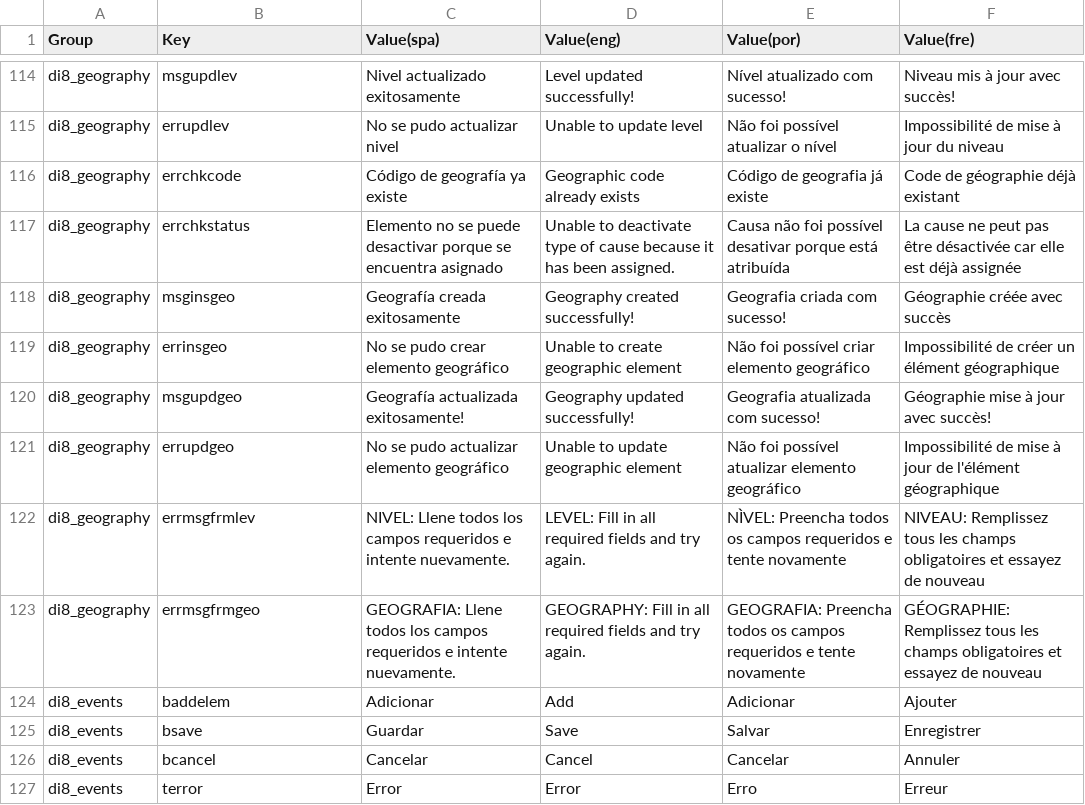
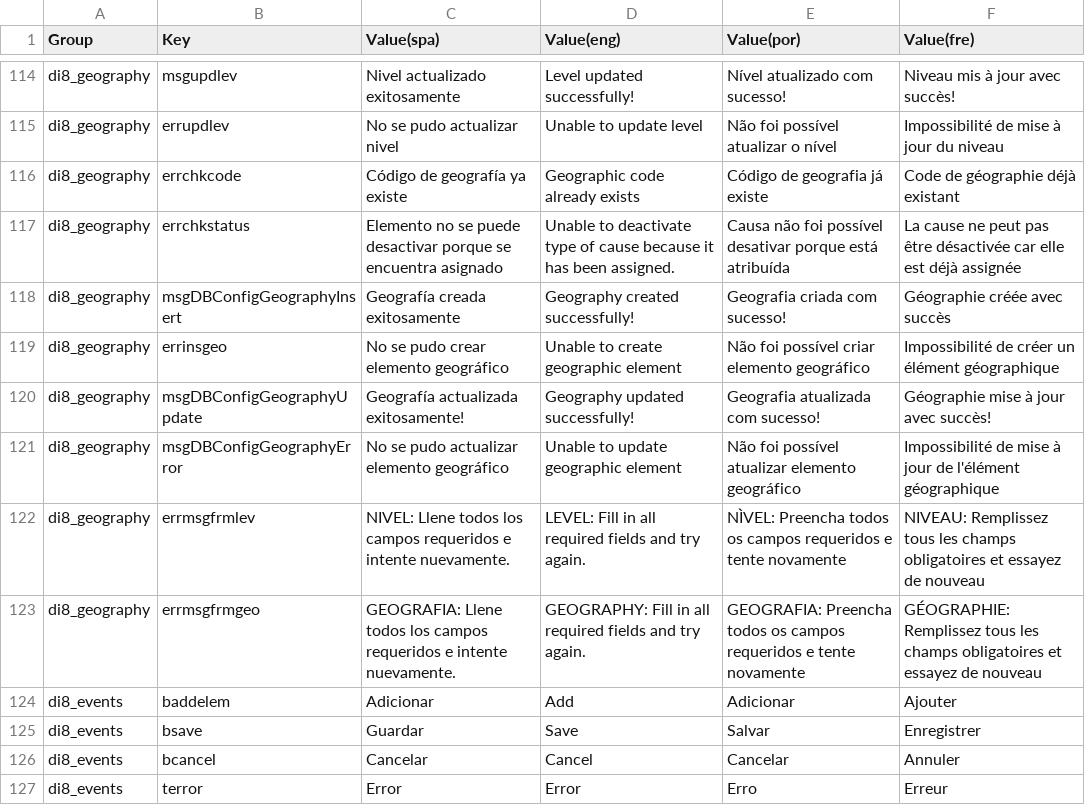
Before and after one commit to desinventar/desinventar-online, a CSV file: files/database/di8_interface_strings.csv, drawn as a sheet; only a part is shown, gaps mark what is left out.

Commit message:
Added new messages to DBConfigGeography module and fixed translation of tabs in DBConfig

```diff
--- a/files/database/di8_interface_strings.csv
+++ b/files/database/di8_interface_strings.csv
@@ -117,6 +117,6 @@
 "di8_geography","errchkstatus","Elemento no se puede desactivar porque se encuentra asignado","Unable to deactivate type of cause because it has been assigned.","Causa não foi possível desativar porque está atribuída","La cause ne peut pas être désactivée car elle est déjà assignée"
-"di8_geography","msginsgeo","Geografía creada exitosamente","Geography created successfully!","Geografia criada com sucesso!","Géographie créée avec succès"
+"di8_geography","msgDBConfigGeographyInsert","Geografía creada exitosamente","Geography created successfully!","Geografia criada com sucesso!","Géographie créée avec succès"
 "di8_geography","errinsgeo","No se pudo crear elemento geográfico","Unable to create geographic element","Não foi possível criar elemento geográfico","Impossibilité de créer un élément géographique"
-"di8_geography","msgupdgeo","Geografía actualizada exitosamente!","Geography updated successfully!","Geografia atualizada com sucesso!","Géographie mise à jour avec succès!"
-"di8_geography","errupdgeo","No se pudo actualizar elemento geográfico","Unable to update geographic element","Não foi possível atualizar elemento geográfico","Impossibilité de mise à jour de l'élément géographique "
+"di8_geography","msgDBConfigGeographyUpdate","Geografía actualizada exitosamente!","Geography updated successfully!","Geografia atualizada com sucesso!","Géographie mise à jour avec succès!"
+"di8_geography","msgDBConfigGeographyError","No se pudo actualizar elemento geográfico","Unable to update geographic element","Não foi possível atualizar elemento geográfico","Impossibilité de mise à jour de l'élément géographique "
 "di8_geography","errmsgfrmlev","NIVEL: Llene todos los campos requeridos e intente nuevamente.","LEVEL: Fill in all required fields and try again.","NÌVEL: Preencha todos os campos requeridos e tente novamente","NIVEAU: Remplissez tous les champs obligatoires et essayez de nouveau"
```
Also changed, not shown: 7 other files.
